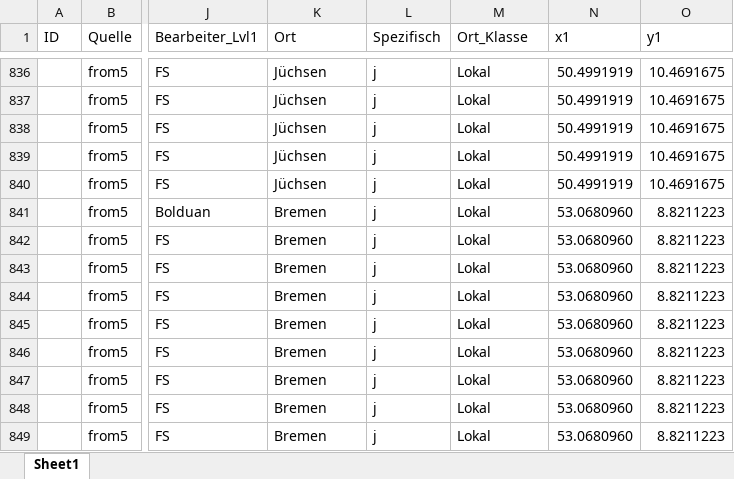
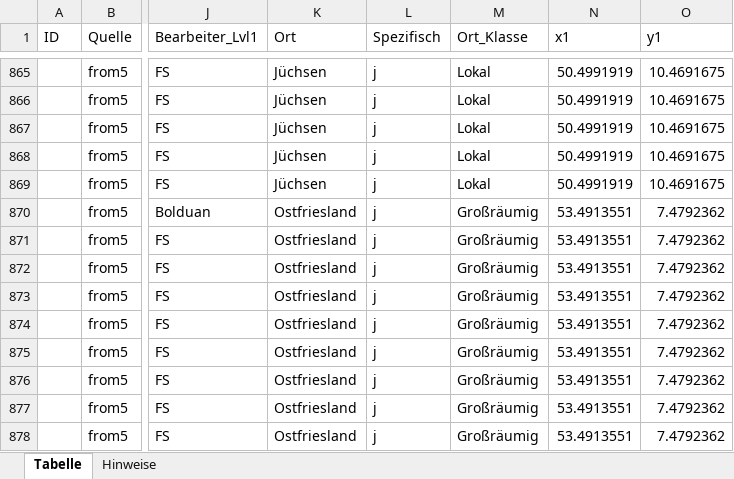
Before and after one commit to SchoenbergA/Akademie_Projekt, an Excel workbook: Datasets/Frommann/Data/FrommannGesamt_FS.xlsx, sheet Tabelle, drawn as a sheet; only a part is shown, gaps mark what is left out; values as stored, in another font and other column widths than the file's, no cell formats; addresses are those after the commit; the diff covers the shown part only; the diff names each change by its address in the sheet, - before the commit and + after, or states it on an @@ line.

```diff
--- a/Datasets/Frommann/Data/FrommannGesamt_FS.xlsx (sheet Tabelle)
+++ b/Datasets/Frommann/Data/FrommannGesamt_FS.xlsx (sheet Tabelle)
-sheet tab: Sheet1
+sheet tab: Tabelle
+sheet tab: Hinweise
-K870:K878 (Ort): Bremen
+K870:K878 (Ort): Ostfriesland
-M870:M878 (Ort_Klasse): Lokal
+M870:M878 (Ort_Klasse): Großräumig
-N870:N878 (x1): 53.0680960
+N870:N878 (x1): 53.4913551
-O870:O878 (y1): 8.8211223
+O870:O878 (y1): 7.4792362
```
Also changed, not shown: 30 added rows, 1 removed row and 220 edited cells elsewhere in this sheet, cell formats.
